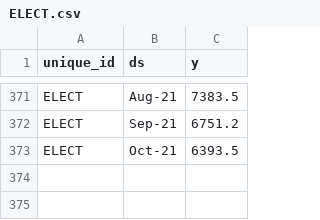
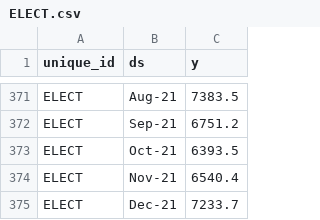
Before and after one commit to navfour/ecoforecast, a CSV file: data/ELECT.csv, drawn as a sheet; only a part is shown, gaps mark what is left out.

```diff
--- a/data/ELECT.csv
+++ b/data/ELECT.csv
@@ -373 +373,3 @@ ELECT,Sep-21,6751.2
 ELECT,Oct-21,6393.5
+ELECT,Nov-21,6540.4
+ELECT,Dec-21,7233.7
```
Also changed, not shown: data/CPI.csv, data/GDP.csv, 27 other files.
